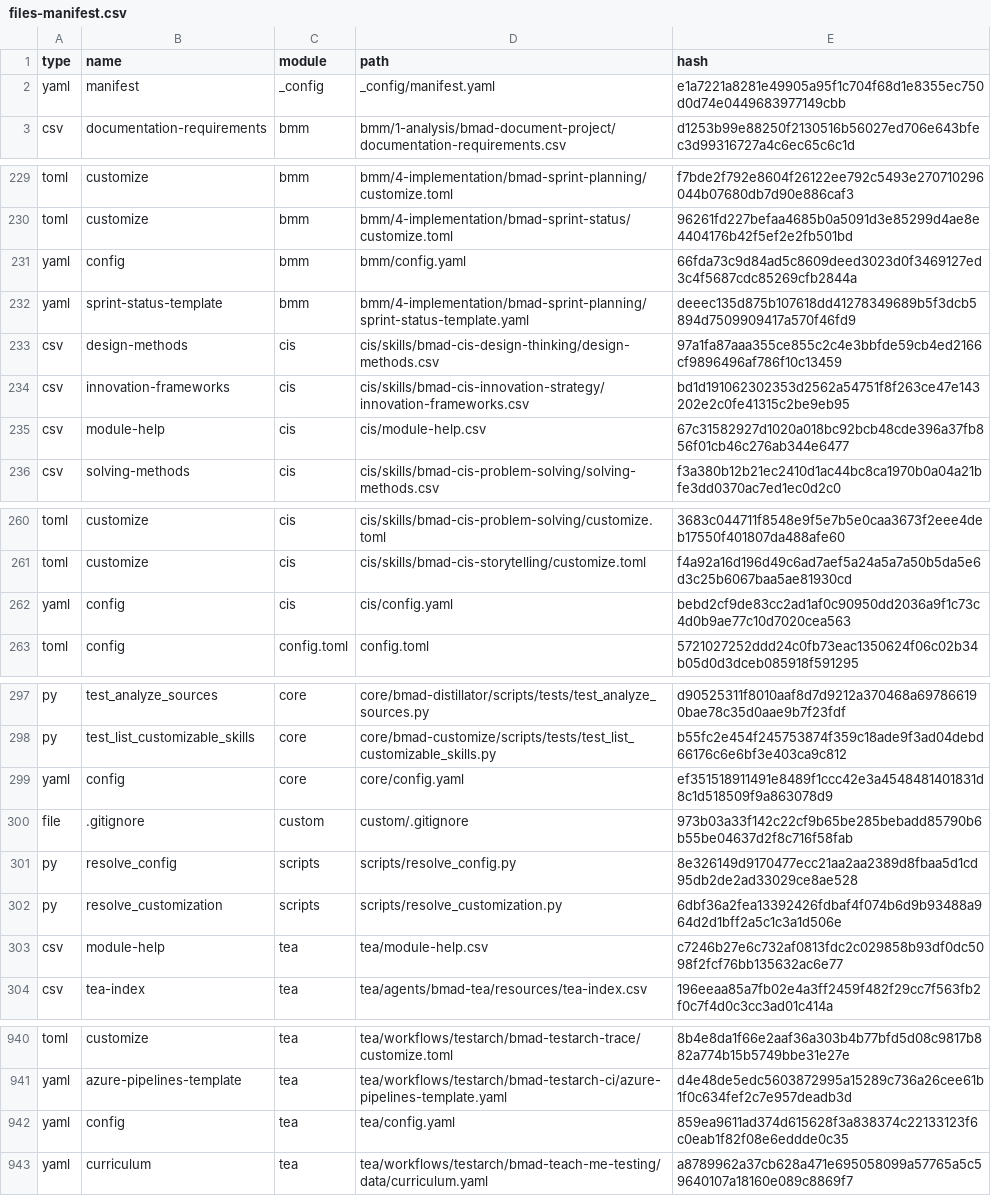
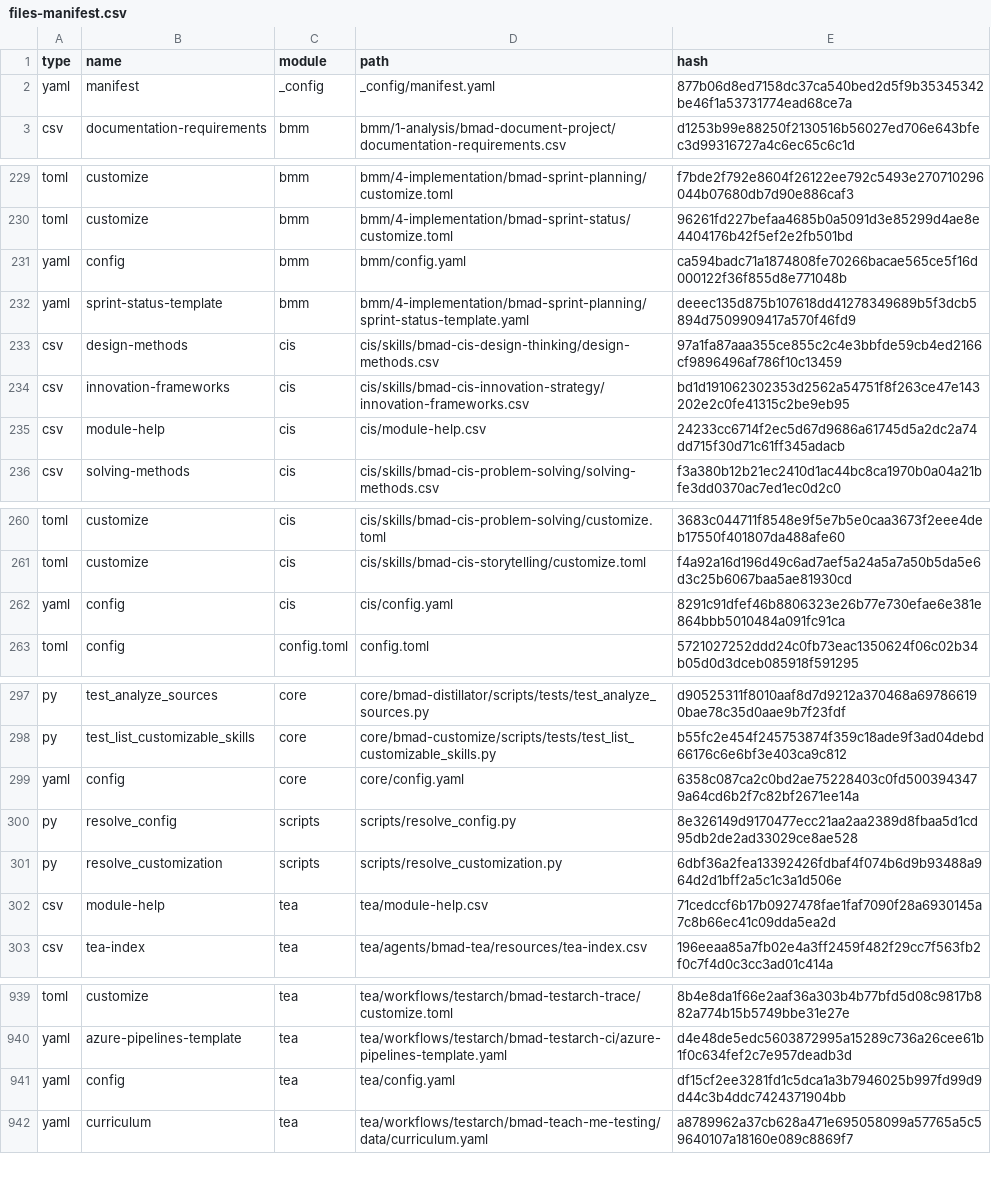
Before and after one commit to Hexalith/Hexalith.Folders, a CSV file: _bmad/_config/files-manifest.csv, drawn as a sheet; only a part is shown, gaps mark what is left out.

```diff
--- a/_bmad/_config/files-manifest.csv
+++ b/_bmad/_config/files-manifest.csv
@@ -1,3 +1,3 @@
 type,name,module,path,hash
-"yaml","manifest","_config","_config/manifest.yaml","e1a7221a8281e49905a95f1c704f68d1e8355ec750d0d74e0449683977149cbb"
+"yaml","manifest","_config","_config/manifest.yaml","877b06d8ed7158dc37ca540bed2d5f9b35345342be46f1a53731774ead68ce7a"
 "csv","documentation-requirements","bmm","bmm/1-analysis/bmad-document-project/documentation-requirements.csv","d1253b99e88250f2130516b56027ed706e643bfec3d99316727a4c6ec65c6c1d"
@@ -230,3 +230,3 @@ type,name,module,path,hash
 "toml","customize","bmm","bmm/4-implementation/bmad-sprint-status/customize.toml","96261fd227befaa4685b0a5091d3e85299d4ae8e4404176b42f5ef2e2fb501bd"
-"yaml","config","bmm","bmm/config.yaml","66fda73c9d84ad5c8609deed3023d0f3469127ed3c4f5687cdc85269cfb2844a"
+"yaml","config","bmm","bmm/config.yaml","ca594badc71a1874808fe70266bacae565ce5f16d000122f36f855d8e771048b"
 "yaml","sprint-status-template","bmm","bmm/4-implementation/bmad-sprint-planning/sprint-status-template.yaml","deeec135d875b107618dd41278349689b5f3dcb5894d7509909417a570f46fd9"
@@ -234,3 +234,3 @@ type,name,module,path,hash
 "csv","innovation-frameworks","cis","cis/skills/bmad-cis-innovation-strategy/innovation-frameworks.csv","bd1d191062302353d2562a54751f8f263ce47e143202e2c0fe41315c2be9eb95"
-"csv","module-help","cis","cis/module-help.csv","67c31582927d1020a018bc92bcb48cde396a37fb856f01cb46c276ab344e6477"
+"csv","module-help","cis","cis/module-help.csv","24233cc6714f2ec5d67d9686a61745d5a2dc2a74dd715f30d71c61ff345adacb"
 "csv","solving-methods","cis","cis/skills/bmad-cis-problem-solving/solving-methods.csv","f3a380b12b21ec2410d1ac44bc8ca1970b0a04a21bfe3dd0370ac7ed1ec0d2c0"
@@ -261,3 +261,3 @@ type,name,module,path,hash
 "toml","customize","cis","cis/skills/bmad-cis-storytelling/customize.toml","f4a92a16d196d49c6ad7aef5a24a5a7a50b5da5e6d3c25b6067baa5ae81930cd"
-"yaml","config","cis","cis/config.yaml","bebd2cf9de83cc2ad1af0c90950dd2036a9f1c73c4d0b9ae77c10d7020cea563"
+"yaml","config","cis","cis/config.yaml","8291c91dfef46b8806323e26b77e730efae6e381e864bbb5010484a091fc91ca"
 "toml","config","config.toml","config.toml","5721027252ddd24c0fb73eac1350624f06c02b34b05d0d3dceb085918f591295"
@@ -298,7 +298,6 @@ type,name,module,path,hash
 "py","test_list_customizable_skills","core","core/bmad-customize/scripts/tests/test_list_customizable_skills.py","b55fc2e454f245753874f359c18ade9f3ad04debd66176c6e6bf3e403ca9c812"
-"yaml","config","core","core/config.yaml","ef351518911491e8489f1ccc42e3a4548481401831d8c1d518509f9a863078d9"
-"file",".gitignore","custom","custom/.gitignore","973b03a33f142c22cf9b65be285bebadd85790b6b55be04637d2f8c716f58fab"
+"yaml","config","core","core/config.yaml","6358c087ca2c0bd2ae75228403c0fd5003943479a64cd6b2f7c82bf2671ee14a"
 "py","resolve_config","scripts","scripts/resolve_config.py","8e326149d9170477ecc21aa2aa2389d8fbaa5d1cd95db2de2ad33029ce8ae528"
 "py","resolve_customization","scripts","scripts/resolve_customization.py","6dbf36a2fea13392426fdbaf4f074b6d9b93488a964d2d1bff2a5c1c3a1d506e"
-"csv","module-help","tea","tea/module-help.csv","c7246b27e6c732af0813fdc2c029858b93df0dc5098f2fcf76bb135632ac6e77"
+"csv","module-help","tea","tea/module-help.csv","71cedccf6b17b0927478fae1faf7090f28a6930145a7c8b66ec41c09dda5ea2d"
 "csv","tea-index","tea","tea/agents/bmad-tea/resources/tea-index.csv","196eeaa85a7fb02e4a3ff2459f482f29cc7f563fb2f0c7f4d0c3cc3ad01c414a"
@@ -941,3 +940,3 @@ type,name,module,path,hash
 "yaml","azure-pipelines-template","tea","tea/workflows/testarch/bmad-testarch-ci/azure-pipelines-template.yaml","d4e48de5edc5603872995a15289c736a26cee61b1f0c634fef2c7e957deadb3d"
-"yaml","config","tea","tea/config.yaml","859ea9611ad374d615628f3a838374c22133123f6c0eab1f82f08e6eddde0c35"
+"yaml","config","tea","tea/config.yaml","df15cf2ee3281fd1c5dca1a3b7946025b997fd99d9d44c3b4ddc7424371904bb"
 "yaml","curriculum","tea","tea/workflows/testarch/bmad-teach-me-testing/data/curriculum.yaml","a8789962a37cb628a471e695058099a57765a5c59640107a18160e089c8869f7"
```
Also changed, not shown: _bmad/_config/bmad-help.csv, _bmad/cis/module-help.csv, 13 other files.
